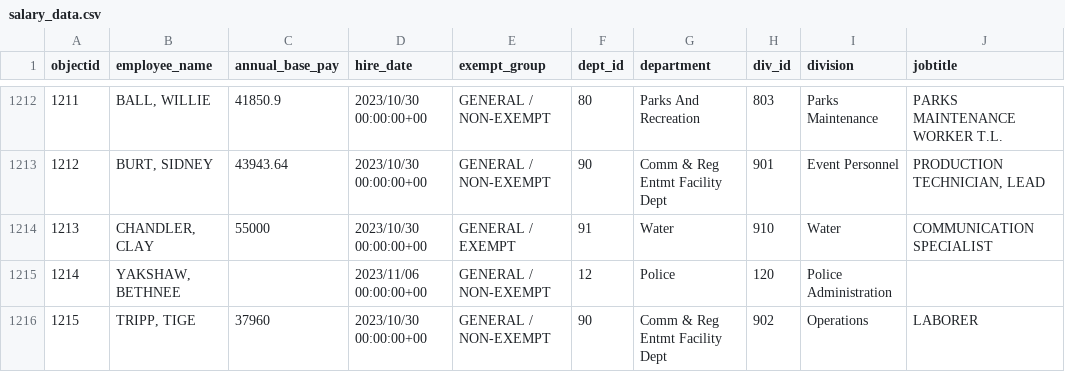
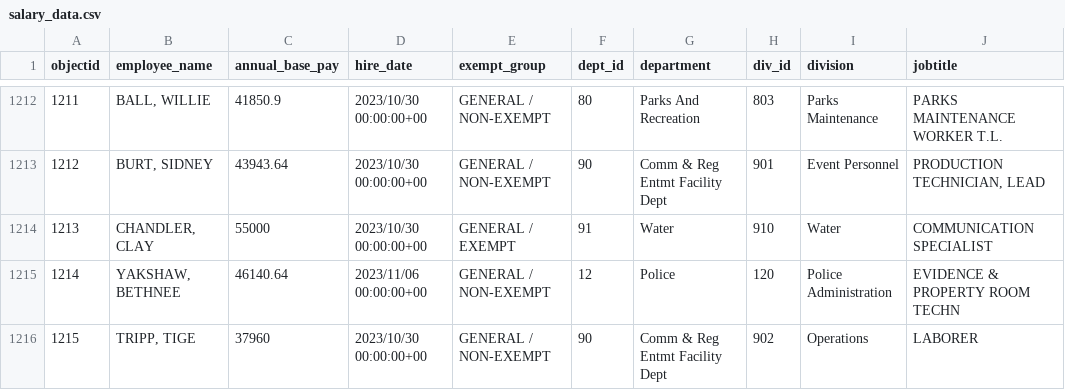
Before and after one commit to sunshine-request/flat-test, a CSV file: salary_data.csv, drawn as a sheet; only a part is shown, gaps mark what is left out.

Commit message:
Flat: latest data (2023-11-06T14:18:09.281Z) {   "date": "2023-11-06T14:18:09.281Z",   "files": [     {       "name": "agenda.html",       "deltaBytes": 0,       "source": "https://www.ashevillenc.gov/government/city-council-agenda/"     },     {       "name": "salary_data.csv",       "deltaBytes": 38,       "source": "https://data-avl.opendata.arcgis.com/datasets/4d96bf8fbad640edbe124fe7185ba670_0.csv"     }   ] }

```diff
--- a/salary_data.csv
+++ b/salary_data.csv
@@ -1214,3 +1214,3 @@
 1213,"CHANDLER, CLAY",55000,2023/10/30 00:00:00+00,GENERAL / EXEMPT,91,Water,910,Water,COMMUNICATION SPECIALIST
-1214,"YAKSHAW, BETHNEE",,2023/11/06 00:00:00+00,GENERAL / NON-EXEMPT,12,Police,120,Police Administration,
+1214,"YAKSHAW, BETHNEE",46140.64,2023/11/06 00:00:00+00,GENERAL / NON-EXEMPT,12,Police,120,Police Administration,EVIDENCE & PROPERTY ROOM TECHN
 1215,"TRIPP, TIGE",37960,2023/10/30 00:00:00+00,GENERAL / NON-EXEMPT,90,Comm & Reg Entmt Facility Dept,902,Operations,LABORER
```
Also changed, not shown: 1 other file.
